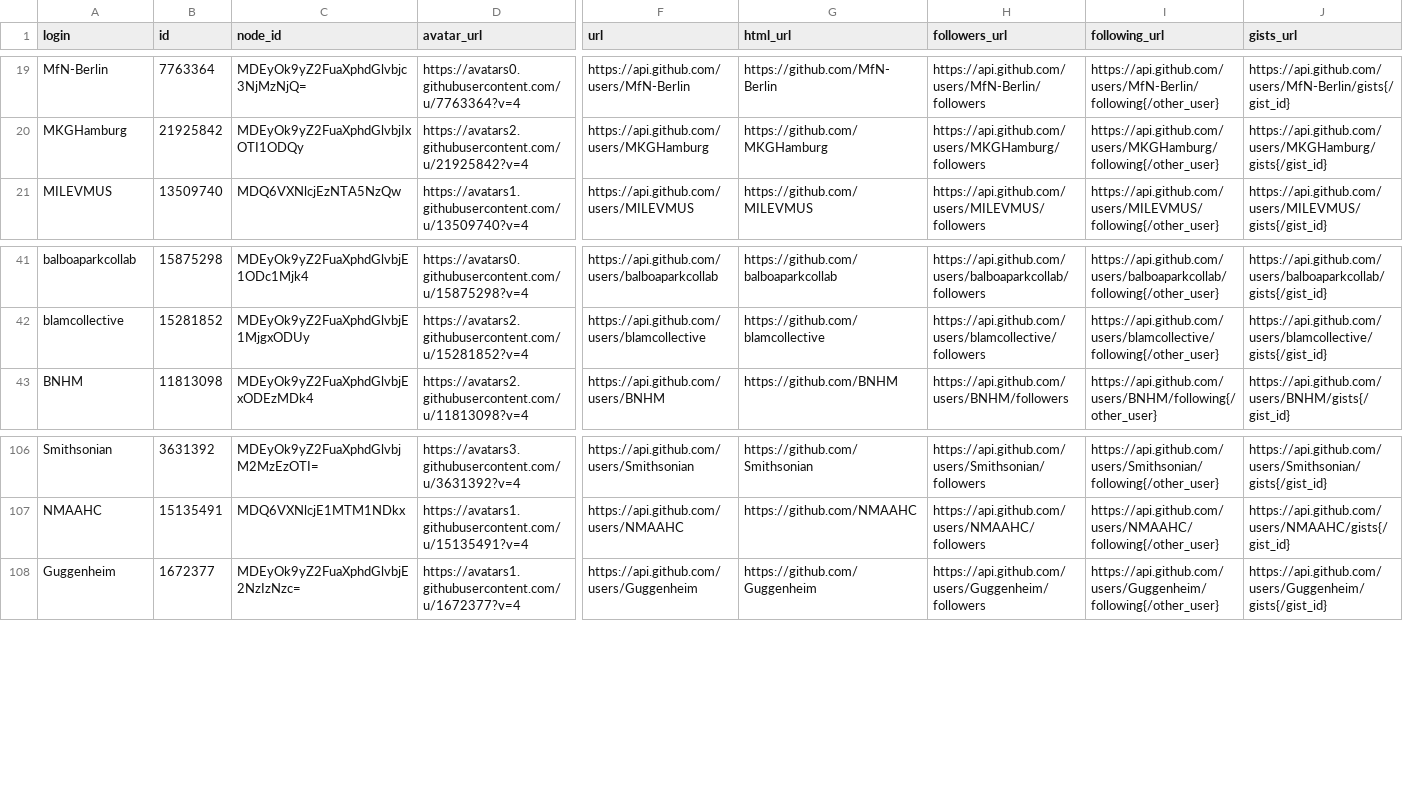
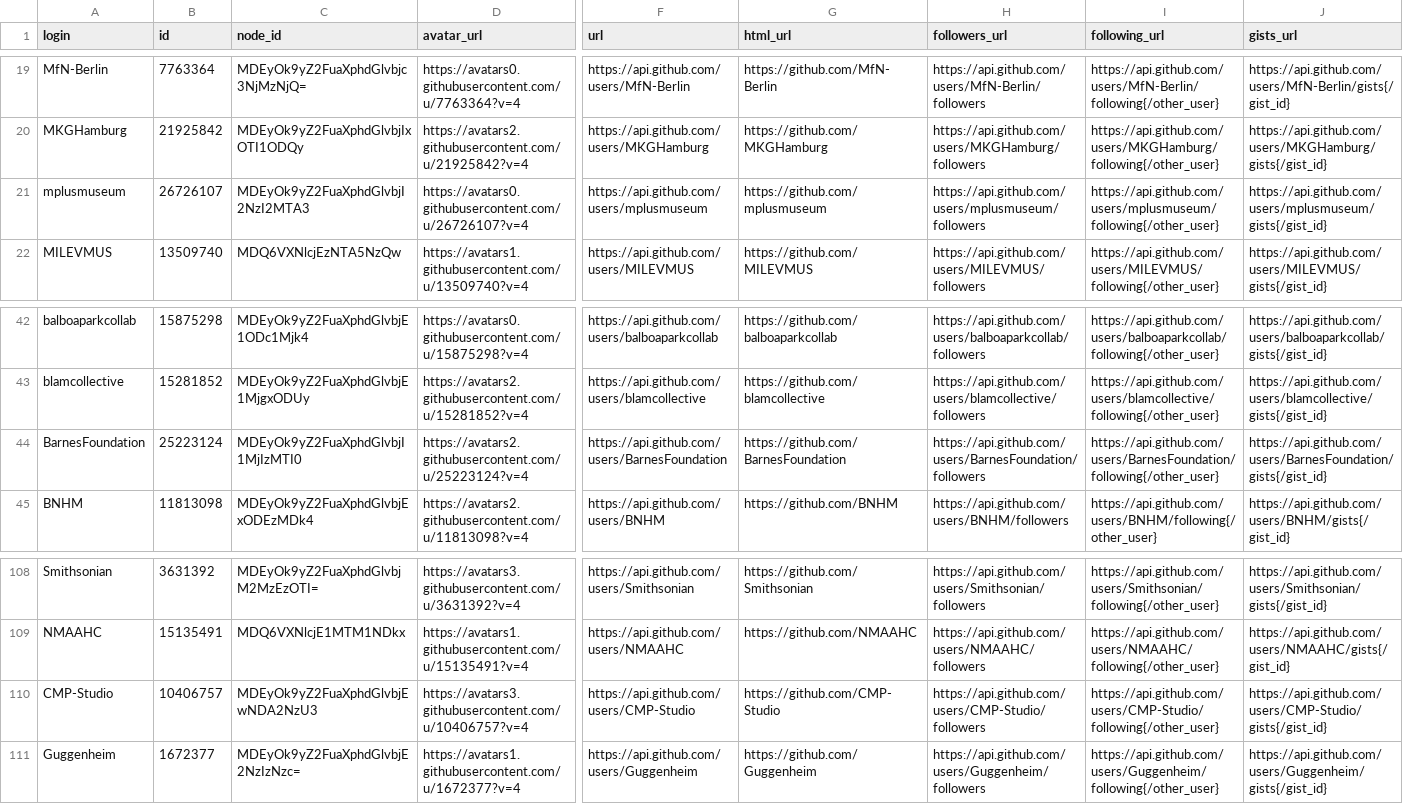
Before and after one commit to geealbers/mapping-open-source, a CSV file: museums-on-github.csv, drawn as a sheet; only a part is shown, gaps mark what is left out; rows hold the shown columns only; the diff names each change by its address in the sheet, - before the commit and + after, or states it on an @@ line.

```diff
--- a/museums-on-github.csv
+++ b/museums-on-github.csv
+row 21: mplusmuseum | 26726107 | MDEyOk9yZ2FuaXphdGlvbjI2NzI2MTA3 | https://avatars0.githubusercontent.com/u/26726107?v=4 | https://api.github.com/users/mplusmuseum | https://github.com/mplusmuseum | https://api.github.com/users/mplusmuseum/followers | https://api.github.com/users/mplusmuseum/following{/other_user} | https://api.github.com/users/mplusmuseum/gists{/gist_id}
+row 44: BarnesFoundation | 25223124 | MDEyOk9yZ2FuaXphdGlvbjI1MjIzMTI0 | https://avatars2.githubusercontent.com/u/25223124?v=4 | https://api.github.com/users/BarnesFoundation | https://github.com/BarnesFoundation | https://api.github.com/users/BarnesFoundation/followers | https://api.github.com/users/BarnesFoundation/following{/other_user} | https://api.github.com/users/BarnesFoundation/gists{/gist_id}
+row 110: CMP-Studio | 10406757 | MDEyOk9yZ2FuaXphdGlvbjEwNDA2NzU3 | https://avatars3.githubusercontent.com/u/10406757?v=4 | https://api.github.com/users/CMP-Studio | https://github.com/CMP-Studio | https://api.github.com/users/CMP-Studio/followers | https://api.github.com/users/CMP-Studio/following{/other_user} | https://api.github.com/users/CMP-Studio/gists{/gist_id}
```
Also changed, not shown: 2 other files.
